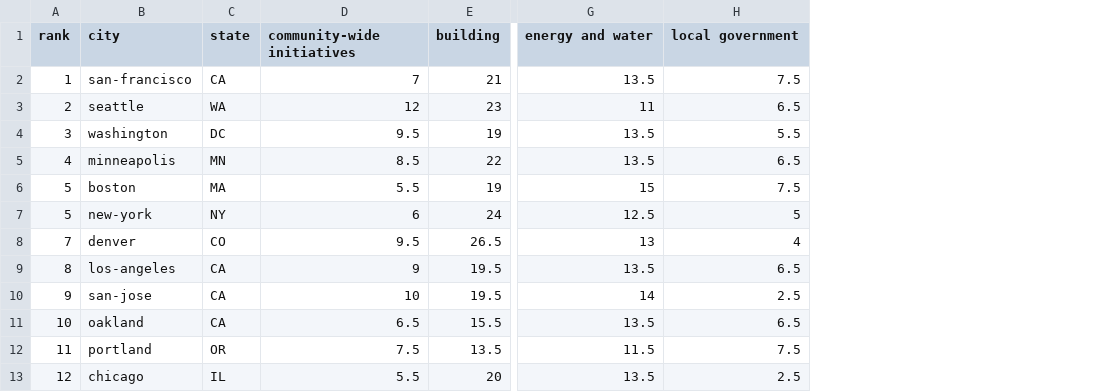
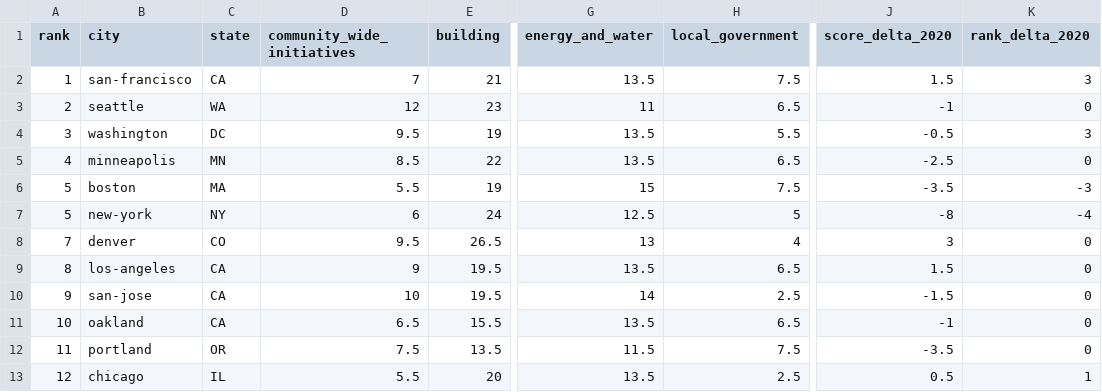
Before and after one commit to act-now-coalition/can-scrapers, a CSV file: can_tools/scrapers/hackathon/data/aceee-summary.csv, drawn as a sheet; only a part is shown, gaps mark what is left out; the diff names each change by its address in the sheet, - before the commit and + after, or states it on an @@ line.

Commit message:
Add deltas and standardize columns

```diff
--- a/can_tools/scrapers/hackathon/data/aceee-summary.csv
+++ b/can_tools/scrapers/hackathon/data/aceee-summary.csv
+column J (score_delta_2020), rows 2-13: 1.5 | -1 | -0.5 | -2.5 | -3.5 | -8 | 3 | 1.5 | -1.5 | -1 | -3.5 | 0.5
+column K (rank_delta_2020), rows 2-13: 3 | 0 | 3 | 0 | -3 | -4 | 0 | 0 | 0 | 0 | 0 | 1
-D1: community-wide initiatives
+D1: community_wide_initiatives
-G1: energy and water
+G1: energy_and_water
-H1: local government
+H1: local_government
```
Also changed, not shown: 1 other file.
